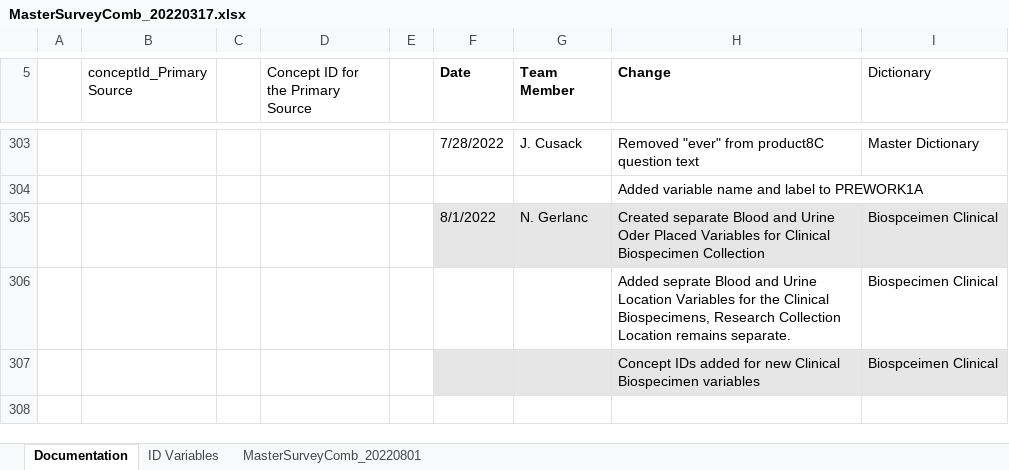
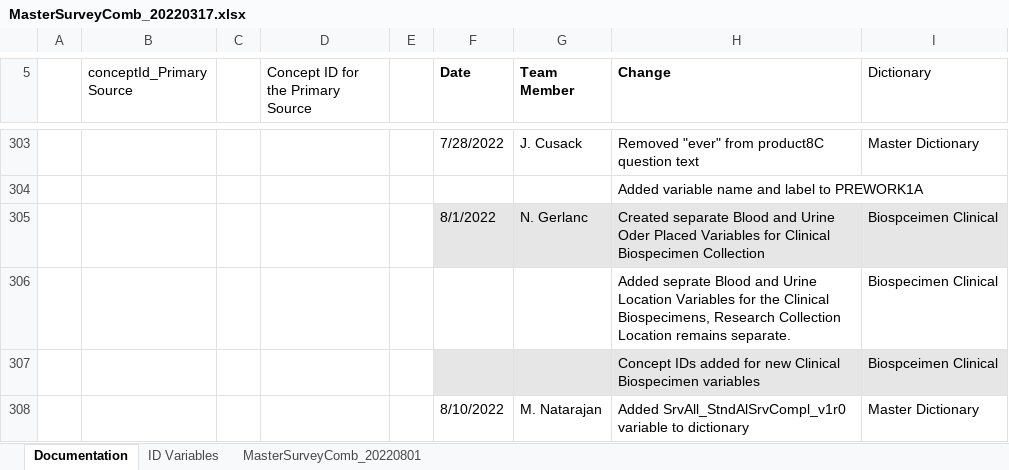
Before and after one commit to Analyticsphere/ConnectMasterAndSurveyCombinedDataDictionary, an Excel workbook: MasterSurveyComb_20220317.xlsx, sheet Documentation, drawn as a sheet; only a part is shown, gaps mark what is left out; values as stored, in another font and other column widths than the file's, no borders; the diff names each change by its address in the sheet, - before the commit and + after, or states it on an @@ line.

Commit message:
Add files via upload

```diff
--- a/MasterSurveyComb_20220317.xlsx (sheet Documentation)
+++ b/MasterSurveyComb_20220317.xlsx (sheet Documentation)
+row 308:  |  |  |  |  | 8/10/2022 | M. Natarajan | Added SrvAll_StndAlSrvCompl_v1r0 variable to dictionary | Master Dictionary
```
